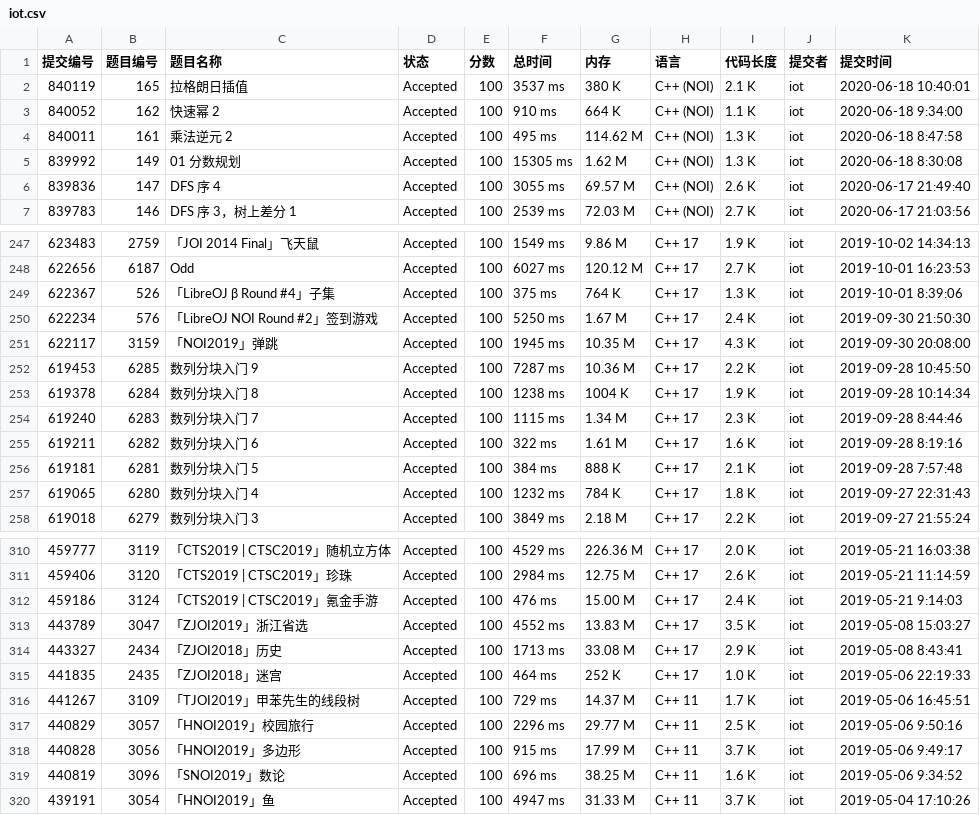
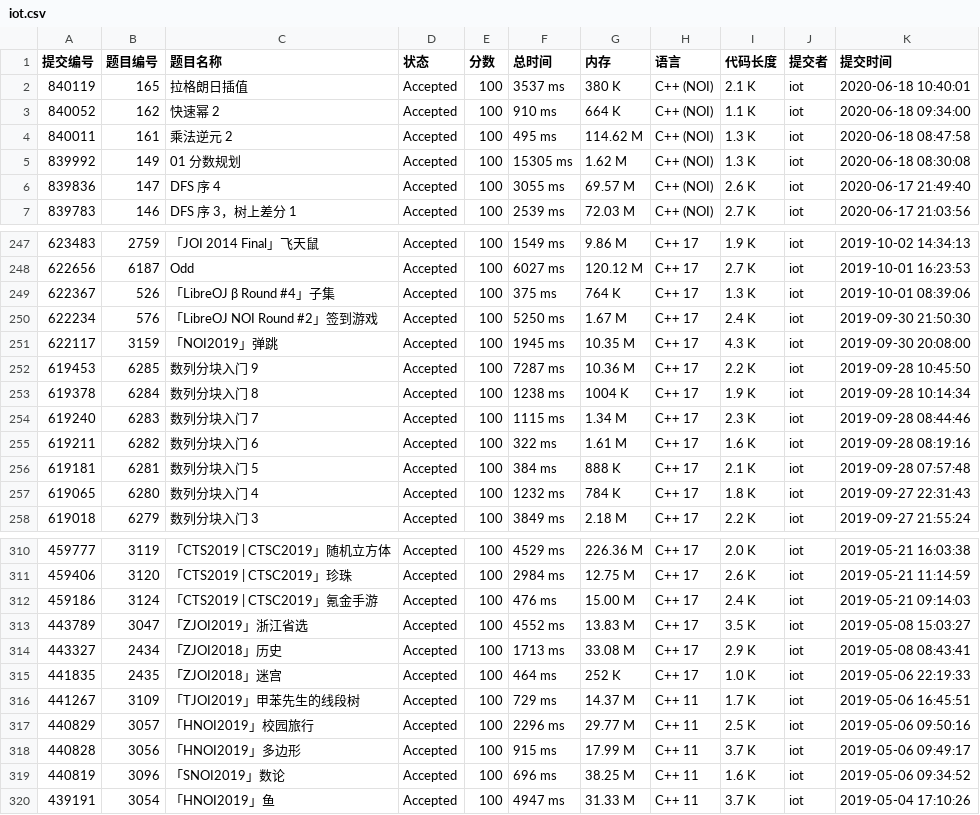
Before and after one commit to cutekibry/libuer, a CSV file: outputs/iot.csv, drawn as a sheet; only a part is shown, gaps mark what is left out; the diff covers the shown part only.

```diff
--- a/outputs/iot.csv
+++ b/outputs/iot.csv
@@ -2,5 +2,5 @@
 840119,165,拉格朗日插值,Accepted,100,3537 ms,380 K,C++ (NOI),2.1 K,iot,2020-06-18 10:40:01
-840052,162,快速幂 2,Accepted,100,910 ms,664 K,C++ (NOI),1.1 K,iot,2020-06-18 9:34:00
-840011,161,乘法逆元 2,Accepted,100,495 ms,114.62 M,C++ (NOI),1.3 K,iot,2020-06-18 8:47:58
-839992,149,01 分数规划,Accepted,100,15305 ms,1.62 M,C++ (NOI),1.3 K,iot,2020-06-18 8:30:08
+840052,162,快速幂 2,Accepted,100,910 ms,664 K,C++ (NOI),1.1 K,iot,2020-06-18 09:34:00
+840011,161,乘法逆元 2,Accepted,100,495 ms,114.62 M,C++ (NOI),1.3 K,iot,2020-06-18 08:47:58
+839992,149,01 分数规划,Accepted,100,15305 ms,1.62 M,C++ (NOI),1.3 K,iot,2020-06-18 08:30:08
 839836,147,DFS 序 4,Accepted,100,3055 ms,69.57 M,C++ (NOI),2.6 K,iot,2020-06-17 21:49:40
@@ -248,3 +248,3 @@
 622656,6187,Odd,Accepted,100,6027 ms,120.12 M,C++ 17,2.7 K,iot,2019-10-01 16:23:53
-622367,526,「LibreOJ β Round #4」子集,Accepted,100,375 ms,764 K,C++ 17,1.3 K,iot,2019-10-01 8:39:06
+622367,526,「LibreOJ β Round #4」子集,Accepted,100,375 ms,764 K,C++ 17,1.3 K,iot,2019-10-01 08:39:06
 622234,576,「LibreOJ NOI Round #2」签到游戏,Accepted,100,5250 ms,1.67 M,C++ 17,2.4 K,iot,2019-09-30 21:50:30
@@ -253,5 +253,5 @@
 619378,6284,数列分块入门 8,Accepted,100,1238 ms,1004 K,C++ 17,1.9 K,iot,2019-09-28 10:14:34
-619240,6283,数列分块入门 7,Accepted,100,1115 ms,1.34 M,C++ 17,2.3 K,iot,2019-09-28 8:44:46
-619211,6282,数列分块入门 6,Accepted,100,322 ms,1.61 M,C++ 17,1.6 K,iot,2019-09-28 8:19:16
-619181,6281,数列分块入门 5,Accepted,100,384 ms,888 K,C++ 17,2.1 K,iot,2019-09-28 7:57:48
+619240,6283,数列分块入门 7,Accepted,100,1115 ms,1.34 M,C++ 17,2.3 K,iot,2019-09-28 08:44:46
+619211,6282,数列分块入门 6,Accepted,100,322 ms,1.61 M,C++ 17,1.6 K,iot,2019-09-28 08:19:16
+619181,6281,数列分块入门 5,Accepted,100,384 ms,888 K,C++ 17,2.1 K,iot,2019-09-28 07:57:48
 619065,6280,数列分块入门 4,Accepted,100,1232 ms,784 K,C++ 17,1.8 K,iot,2019-09-27 22:31:43
@@ -311,10 +311,10 @@
 459406,3120,「CTS2019 | CTSC2019」珍珠,Accepted,100,2984 ms,12.75 M,C++ 17,2.6 K,iot,2019-05-21 11:14:59
-459186,3124,「CTS2019 | CTSC2019」氪金手游,Accepted,100,476 ms,15.00 M,C++ 17,2.4 K,iot,2019-05-21 9:14:03
+459186,3124,「CTS2019 | CTSC2019」氪金手游,Accepted,100,476 ms,15.00 M,C++ 17,2.4 K,iot,2019-05-21 09:14:03
 443789,3047,「ZJOI2019」浙江省选,Accepted,100,4552 ms,13.83 M,C++ 17,3.5 K,iot,2019-05-08 15:03:27
-443327,2434,「ZJOI2018」历史,Accepted,100,1713 ms,33.08 M,C++ 17,2.9 K,iot,2019-05-08 8:43:41
+443327,2434,「ZJOI2018」历史,Accepted,100,1713 ms,33.08 M,C++ 17,2.9 K,iot,2019-05-08 08:43:41
 441835,2435,「ZJOI2018」迷宫,Accepted,100,464 ms,252 K,C++ 17,1.0 K,iot,2019-05-06 22:19:33
 441267,3109,「TJOI2019」甲苯先生的线段树,Accepted,100,729 ms,14.37 M,C++ 11,1.7 K,iot,2019-05-06 16:45:51
-440829,3057,「HNOI2019」校园旅行,Accepted,100,2296 ms,29.77 M,C++ 11,2.5 K,iot,2019-05-06 9:50:16
-440828,3056,「HNOI2019」多边形,Accepted,100,915 ms,17.99 M,C++ 11,3.7 K,iot,2019-05-06 9:49:17
-440819,3096,「SNOI2019」数论,Accepted,100,696 ms,38.25 M,C++ 11,1.6 K,iot,2019-05-06 9:34:52
+440829,3057,「HNOI2019」校园旅行,Accepted,100,2296 ms,29.77 M,C++ 11,2.5 K,iot,2019-05-06 09:50:16
+440828,3056,「HNOI2019」多边形,Accepted,100,915 ms,17.99 M,C++ 11,3.7 K,iot,2019-05-06 09:49:17
+440819,3096,「SNOI2019」数论,Accepted,100,696 ms,38.25 M,C++ 11,1.6 K,iot,2019-05-06 09:34:52
 439191,3054,「HNOI2019」鱼,Accepted,100,4947 ms,31.33 M,C++ 11,3.7 K,iot,2019-05-04 17:10:26
```
Also changed, not shown: 31 edited cells elsewhere in this file, outputs/QuartZ_Z.csv, outputs/cutekibry.csv, 9 other files.
